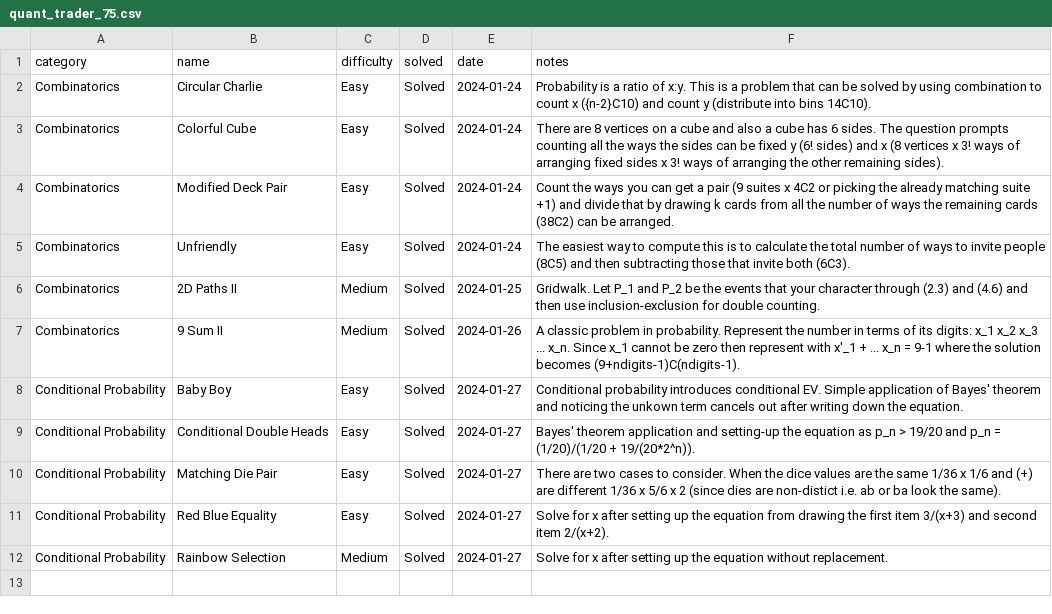
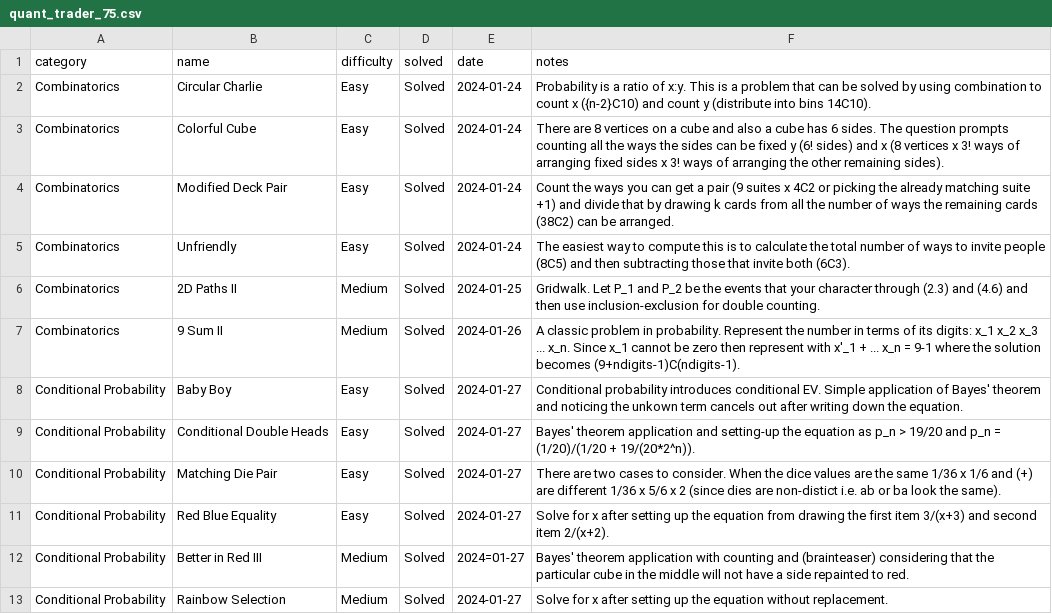
Before and after one commit to jaymarichua/quant-q-a, a CSV file: quant_trader_75.csv, drawn as a sheet; the diff names each change by its address in the sheet, - before the commit and + after, or states it on an @@ line.

Commit message:
Update quant_trader_75.csv

```diff
--- a/quant_trader_75.csv
+++ b/quant_trader_75.csv
+row 12: Conditional Probability | Better in Red III | Medium | Solved | 2024=01-27 | Bayes' theorem application with counting and (brainteaser) considering that the particular cube in the middle will not have a side repainted to red.
```
